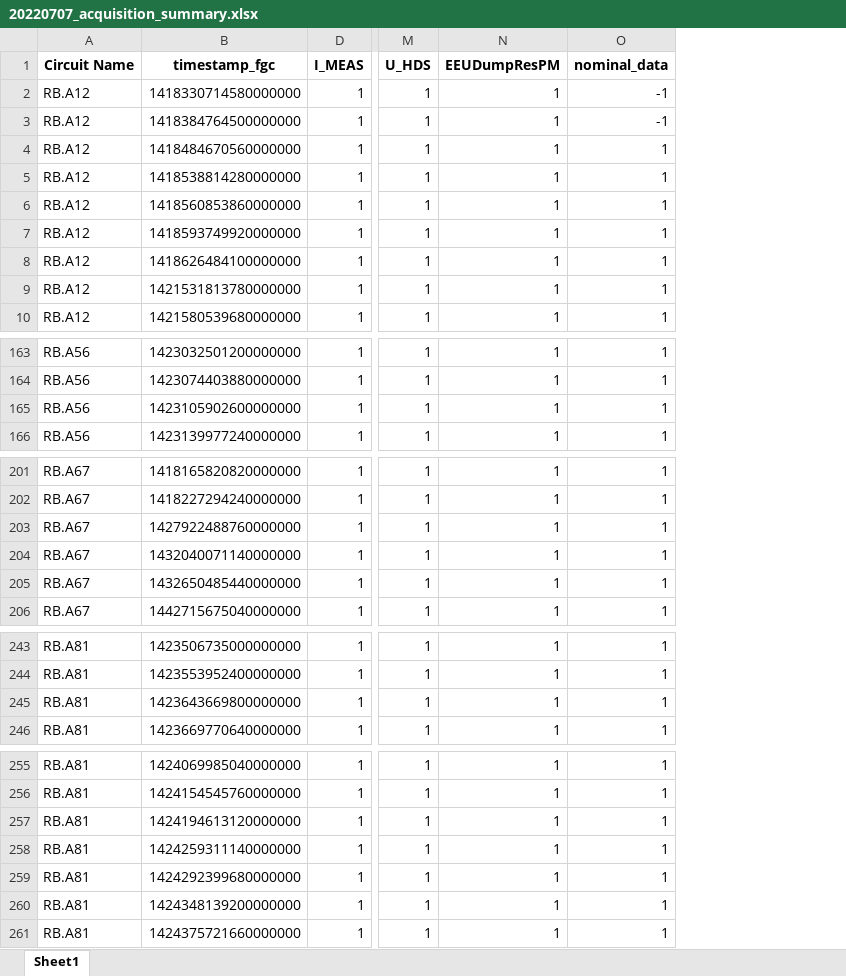
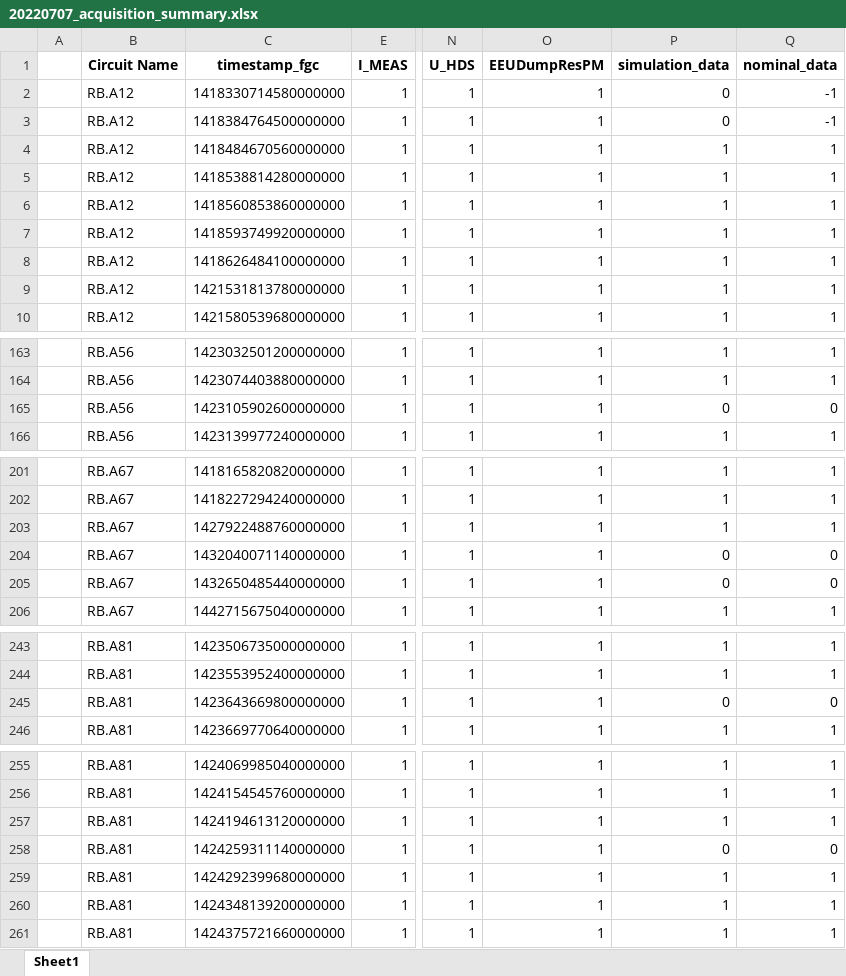
Before and after one commit to cobermai/lhc_anomaly_detection, an Excel workbook: data/20220707_acquisition_summary.xlsx, sheet Sheet1, drawn as a sheet; only a part is shown, gaps mark what is left out; values as stored, in another font and other column widths than the file's, no borders; addresses are those after the commit; the diff covers the shown part only; the diff names each change by its address in the sheet, - before the commit and + after, or states it on an @@ line.

Commit message:
finished dataset creation with rb_fpa_prim_quench.py

```diff
--- a/data/20220707_acquisition_summary.xlsx (sheet Sheet1)
+++ b/data/20220707_acquisition_summary.xlsx (sheet Sheet1)
+column A, empty
+column P (simulation_data), rows 2-10: 0 | 0 | 1 | 1 | 1 | 1 | 1 | 1 | 1; rows 163-166: 1 | 1 | 0 | 1; rows 201-206: 1 | 1 | 1 | 0 | 0 | 1; rows 243-246: 1 | 1 | 0 | 1; rows 255-261: 1 | 1 | 1 | 0 | 1 | 1 | 1
-Q165 (nominal_data): 1
+Q165 (nominal_data): 0
-Q204:Q205 (nominal_data): 1
+Q204:Q205 (nominal_data): 0
-Q245 (nominal_data): 1
+Q245 (nominal_data): 0
-Q258 (nominal_data): 1
+Q258 (nominal_data): 0
```
Also changed, not shown: 1 edited cell elsewhere in this sheet, 6 other files.
